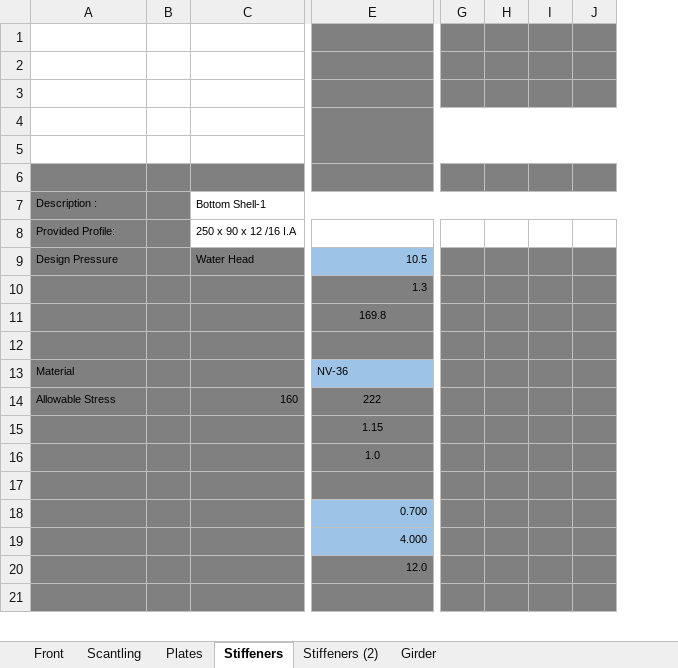
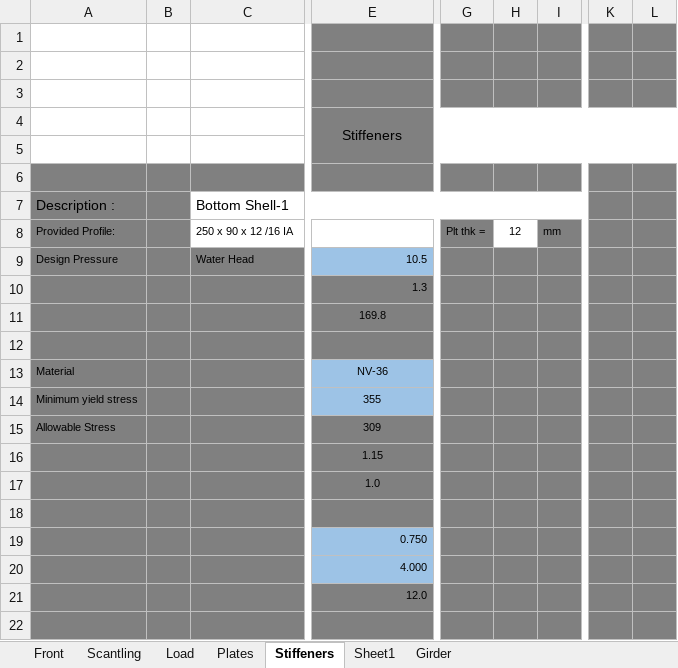
Before and after one commit to wjeongx/EngExcel, an Excel workbook: XET.Offshore_scantling.xlsm, sheet Stiffeners, drawn as a sheet; only a part is shown, gaps mark what is left out; values as stored, in another font and other column widths than the file's, no borders; charts and pictures not drawn; removed rows and columns are numbered as before the commit, all else as after; rows hold the shown columns only; the diff covers the shown part only; the diff names each change by its address in the sheet, - before the commit and + after, or states it on an @@ line.

```diff
--- a/XET.Offshore_scantling.xlsm (sheet Stiffeners)
+++ b/XET.Offshore_scantling.xlsm (sheet Stiffeners)
-sheet tab: Stiffeners (2)
+sheet tab: Load
+sheet tab: Sheet1
-column B, empty
+column B, empty
-column G, empty
-column H, empty
-column I, empty
-column J, empty
+column G, row 8: Plt thk =
+column H, row 8: 12
+column I, row 8: mm
+column K, empty
+column L, empty
-E4: (empty)
+E4: Stiffeners
@@ A7 text size: larger @@
@@ C7 text size: larger @@
-C8: 250 x 90 x 12 /16 I.A
+C8: 250 x 90 x 12 /16 IA
-E13 alignment: left
+E13 alignment: center
+row 14: Minimum yield stress |  |  | 355
-C15: 160
+C15: (empty)
-E15: 222
+E15: 309
-E19: 0.700
+E19: 0.750
```
Also changed, not shown: 11 added rows, 2 removed rows, 1 added column, 1 edited cell and cell formats elsewhere in this sheet, sheet Plates, sheet Girder, sheet Scantling, formulas that keep their value, charts or pictures.
